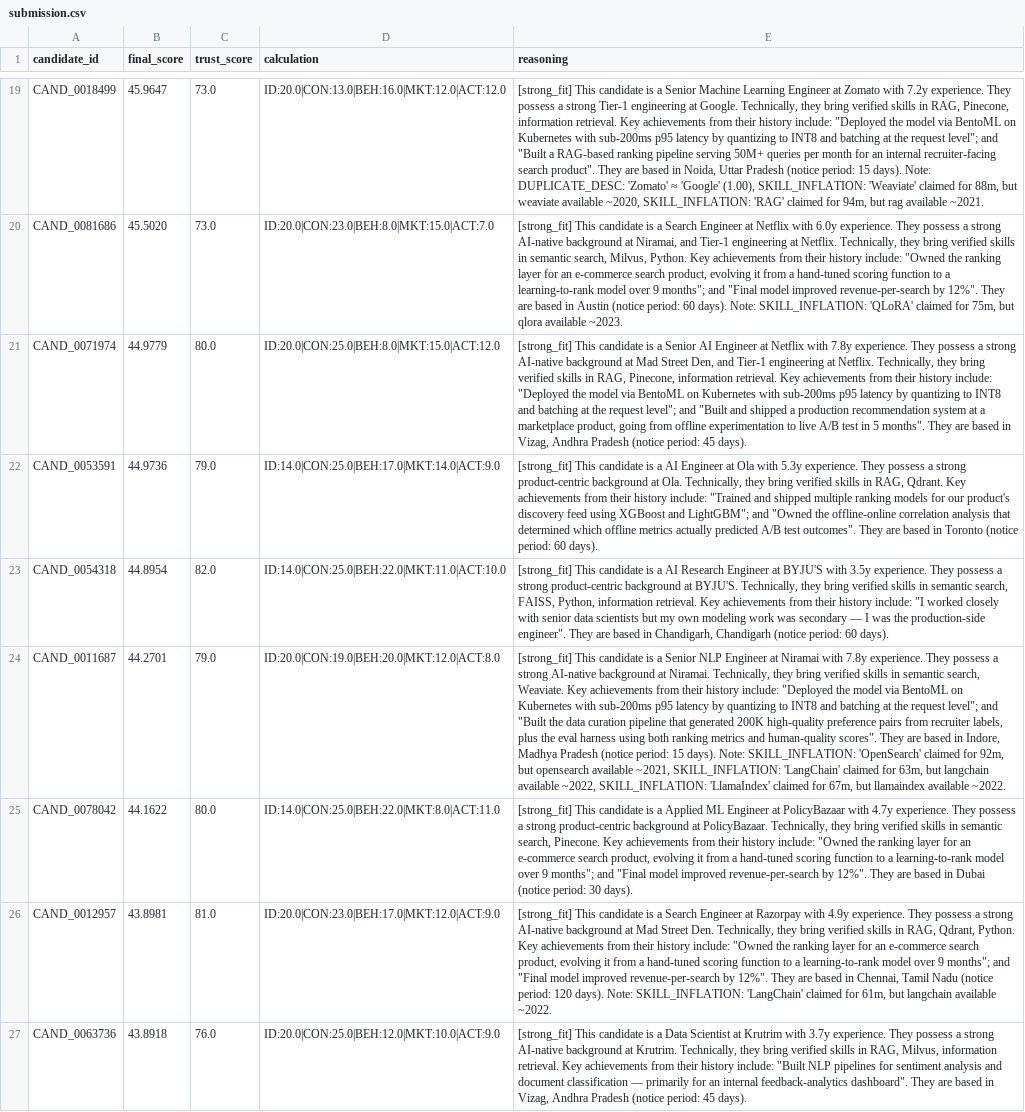
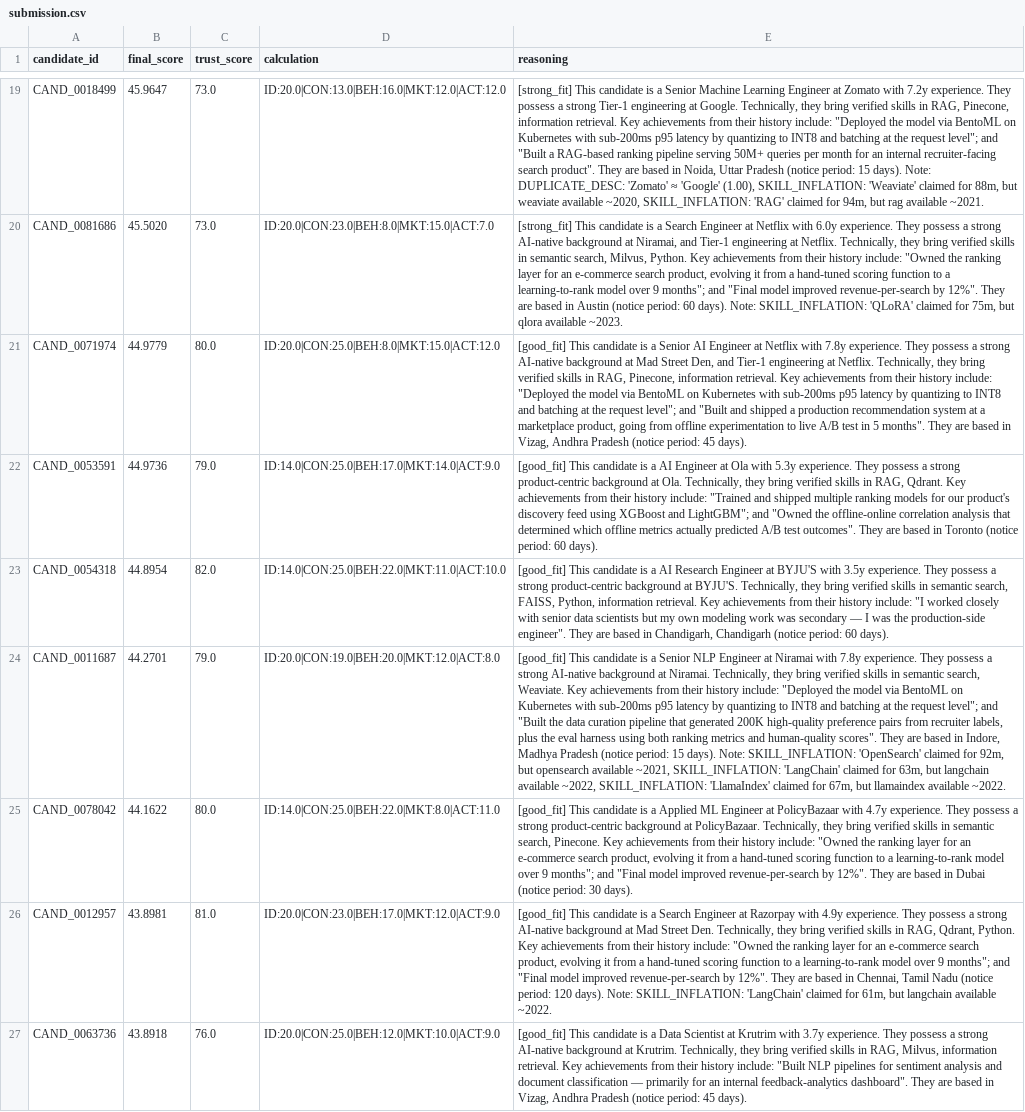
Before and after one commit to tamajit-ghosh-13/AI-Agents, a CSV file: submission.csv, drawn as a sheet; only a part is shown, gaps mark what is left out; the diff covers the shown part only; the diff names each change by its address in the sheet, - before the commit and + after, or states it on an @@ line.

Commit message:
Update submission metadata, add candidate index map, and implement precomputation script

```diff
--- a/submission.csv
+++ b/submission.csv
-E21 (reasoning): [strong_fit] This candidate…
+E21 (reasoning): [good_fit] This candidate…
-E22 (reasoning): [strong_fit] This candidate…
+E22 (reasoning): [good_fit] This candidate…
-E23 (reasoning): [strong_fit] This candidate…
+E23 (reasoning): [good_fit] This candidate…
-E24 (reasoning): [strong_fit] This candidate…
+E24 (reasoning): [good_fit] This candidate…
-E25 (reasoning): [strong_fit] This candidate…
+E25 (reasoning): [good_fit] This candidate…
-E26 (reasoning): [strong_fit] This candidate…
+E26 (reasoning): [good_fit] This candidate…
-E27 (reasoning): [strong_fit] This candidate…
+E27 (reasoning): [good_fit] This candidate…
```
Also changed, not shown: 82 edited cells elsewhere in this file, 14 other files.
